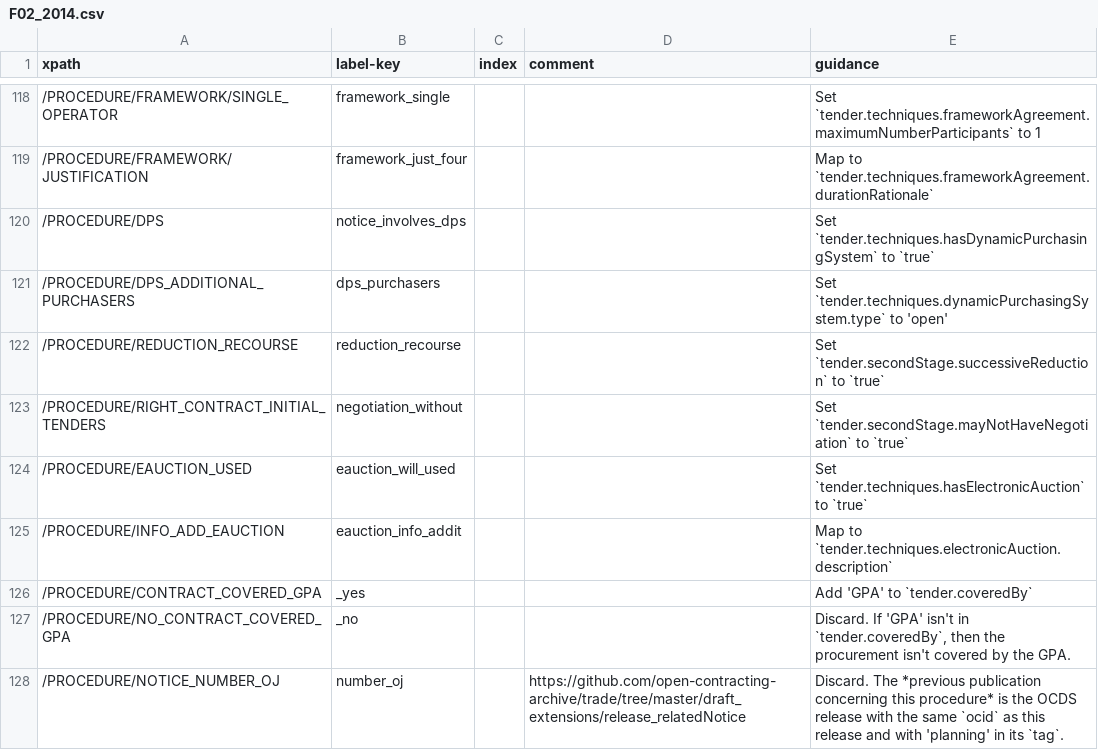
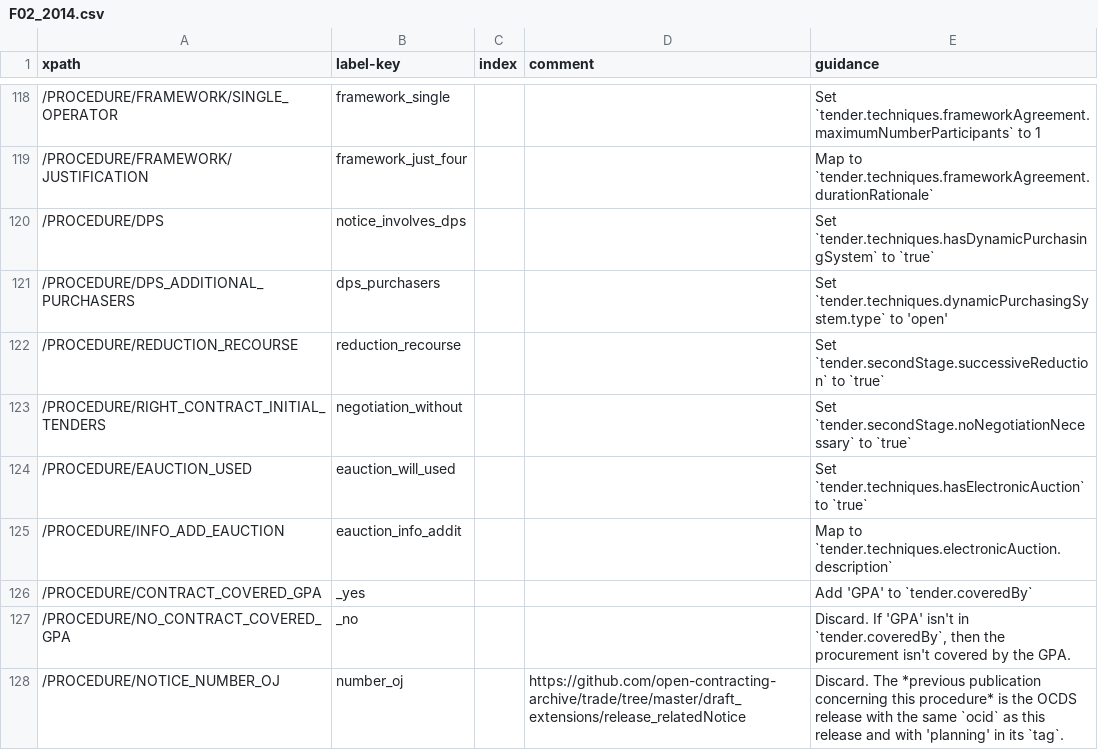
Before and after one commit to open-contracting/european-union-support, a CSV file: output/mapping/F02_2014.csv, drawn as a sheet; only a part is shown, gaps mark what is left out.

Commit message:
Adopted eForms label for noNegotiationNecessary
https://github.com/eForms/eForms/issues/323

```diff
--- a/output/mapping/F02_2014.csv
+++ b/output/mapping/F02_2014.csv
@@ -122,3 +122,3 @@ xpath,label-key,index,comment,guidance
 /PROCEDURE/REDUCTION_RECOURSE,reduction_recourse,,,Set `tender.secondStage.successiveReduction` to `true`
-/PROCEDURE/RIGHT_CONTRACT_INITIAL_TENDERS,negotiation_without,,,Set `tender.secondStage.mayNotHaveNegotiation` to `true`
+/PROCEDURE/RIGHT_CONTRACT_INITIAL_TENDERS,negotiation_without,,,Set `tender.secondStage.noNegotiationNecessary` to `true`
 /PROCEDURE/EAUCTION_USED,eauction_will_used,,,Set `tender.techniques.hasElectronicAuction` to `true`
```
